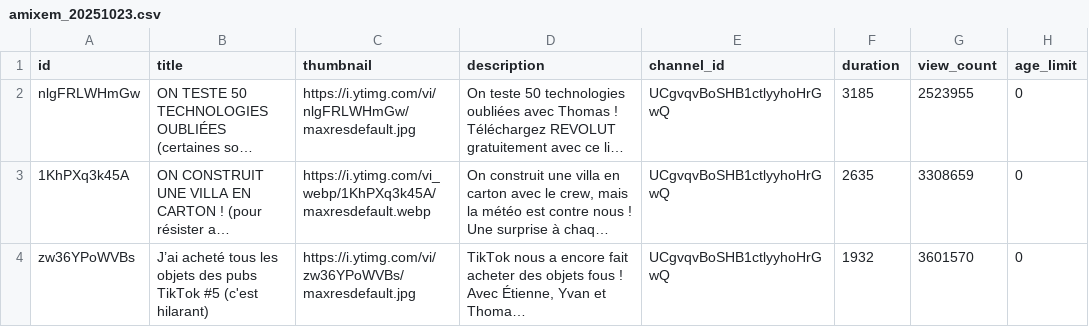
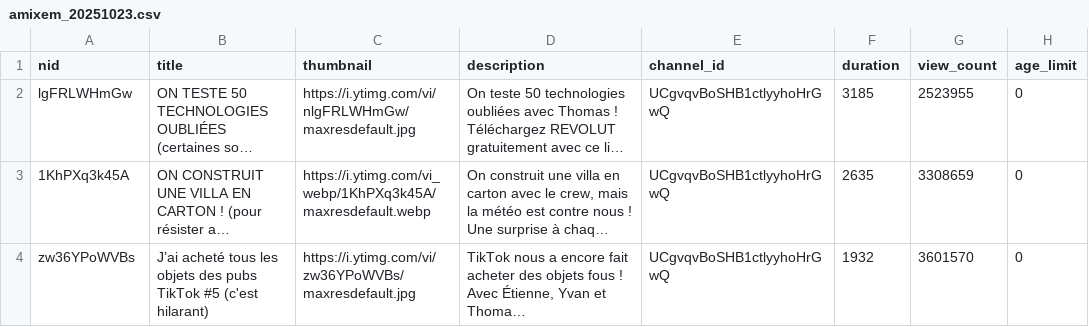
Before and after one commit to asoltner-iut90/fakemixem, a CSV file: Datasets/amixem_20251023.csv, drawn as a sheet; only a part is shown; long unchanged cells end in …; the diff names each change by its address in the sheet, - before the commit and + after, or states it on an @@ line.

```diff
--- a/Datasets/amixem_20251023.csv
+++ b/Datasets/amixem_20251023.csv
-A1: id
+A1: nid
-A2 (nid): nlgFRLWHmGw
+A2 (nid): lgFRLWHmGw
```
Also changed, not shown: 20 other files.
